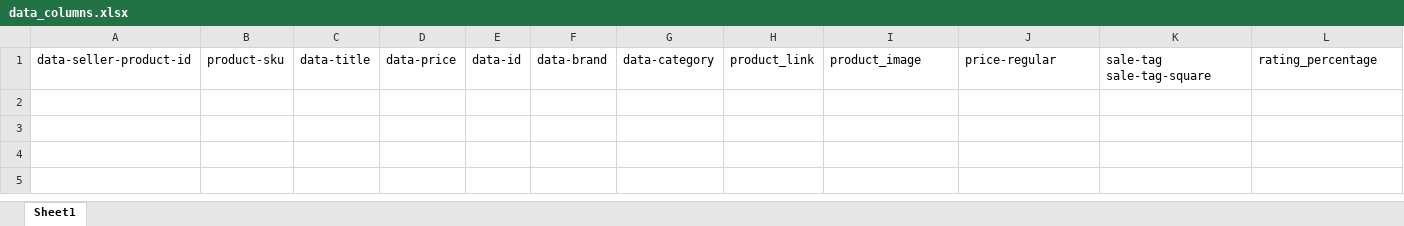
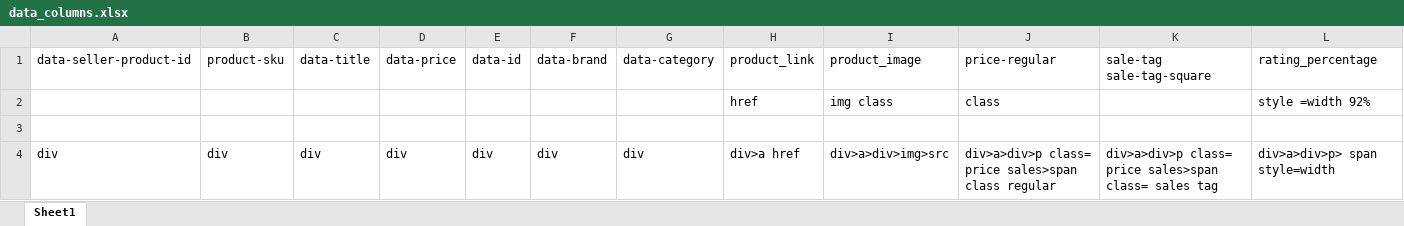
Before and after one commit to duongtruongtrong/CoderSchool_project_week_1_duong_jun, an Excel workbook: data_columns.xlsx, sheet Sheet1, drawn as a sheet; only a part is shown; values as stored, in another font and other column widths than the file's, no borders; rows hold the shown columns only; the diff names each change by its address in the sheet, - before the commit and + after, or states it on an @@ line.

Commit message:
da update duong dan de tao data

```diff
--- a/data_columns.xlsx (sheet Sheet1)
+++ b/data_columns.xlsx (sheet Sheet1)
+row 2:  |  |  |  |  |  |  | href | img class | class |  | style =width 92%
+row 3: (empty)
+row 4: div | div | div | div | div | div | div | div>a href | div>a>div>img>src | div>a>div>p class= price sales>span class regular | div>a>div>p class= price sales>span class= sales tag | div>a>div>p> span style=width
```
